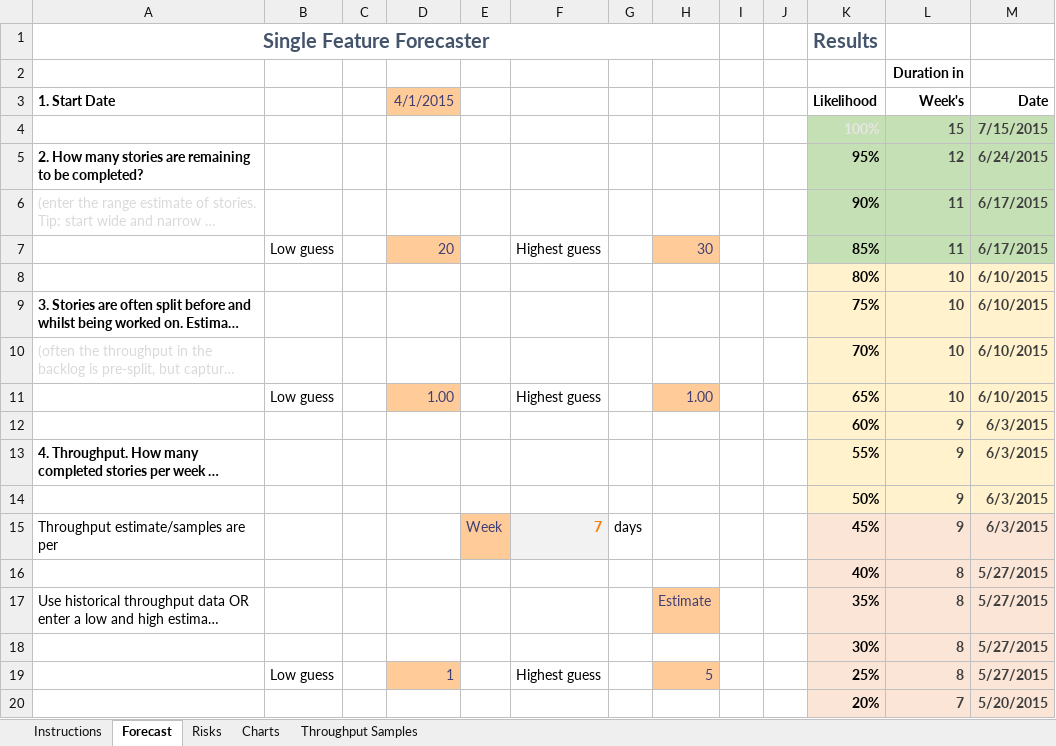
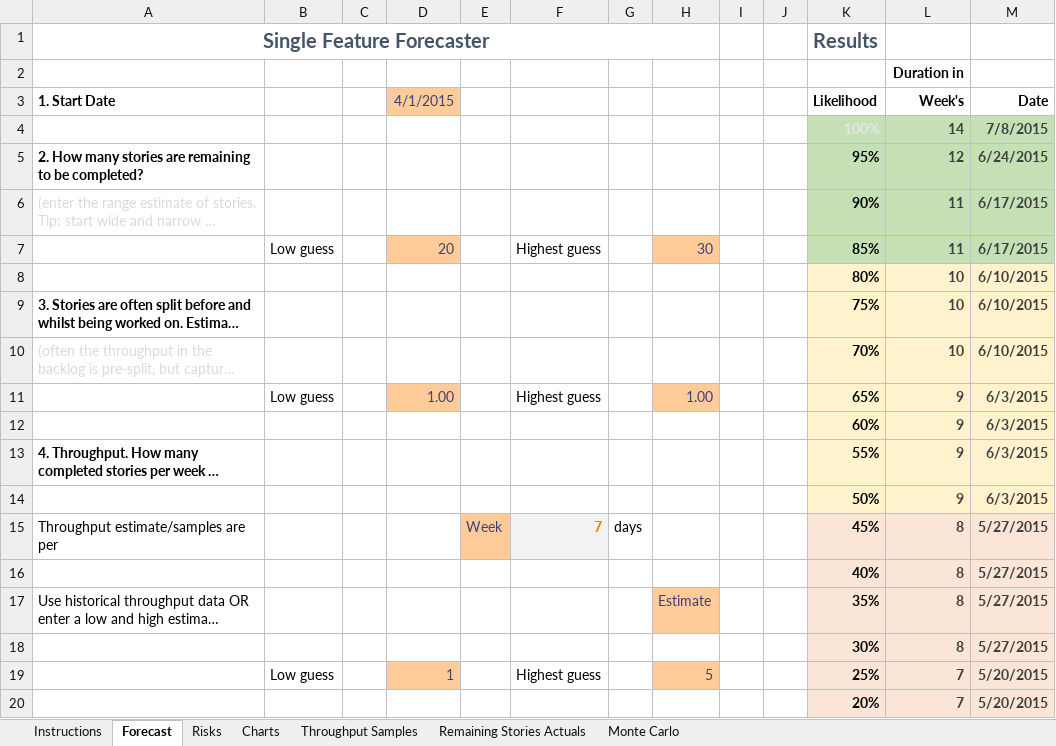
Before and after one commit to FocusedObjective/FocusedObjective.Resources, an Excel workbook: Spreadsheets/Single Feature Forecaster.xlsx, sheet Forecast, drawn as a sheet; only a part is shown; long unchanged cells end in …; values as stored, in another font and other column widths than the file's, no borders; charts and pictures and conditional formats not drawn; removed rows and columns are numbered as before the commit, all else as after; the diff names each change by its address in the sheet, - before the commit and + after, or states it on an @@ line.

Commit message:
Added actual progress plot to burndown chart

```diff
--- a/Spreadsheets/Single Feature Forecaster.xlsx (sheet Forecast)
+++ b/Spreadsheets/Single Feature Forecaster.xlsx (sheet Forecast)
+sheet tab: Remaining Stories Actuals
@@ sheet tab unhidden: Monte Carlo @@
-row 4:  |  |  |  |  |  |  |  |  |  | 100% | 15 | 7/15/2015
+row 4:  |  |  |  |  |  |  |  |  |  | 100% | 14 | 7/8/2015
-L11 (Week's): 10
+L11 (Week's): 9
-M11 (Date): 6/10/2015
+M11 (Date): 6/3/2015
-L15 (Week's): 9
+L15 (Week's): 8
-M15 (Date): 6/3/2015
+M15 (Date): 5/27/2015
-L19 (Week's): 8
+L19 (Week's): 7
-M19 (Date): 5/27/2015
+M19 (Date): 5/20/2015
```
Also changed, not shown: sheet Charts, sheet Throughput Samples, sheet Instructions, formulas that keep their value, charts or pictures.
